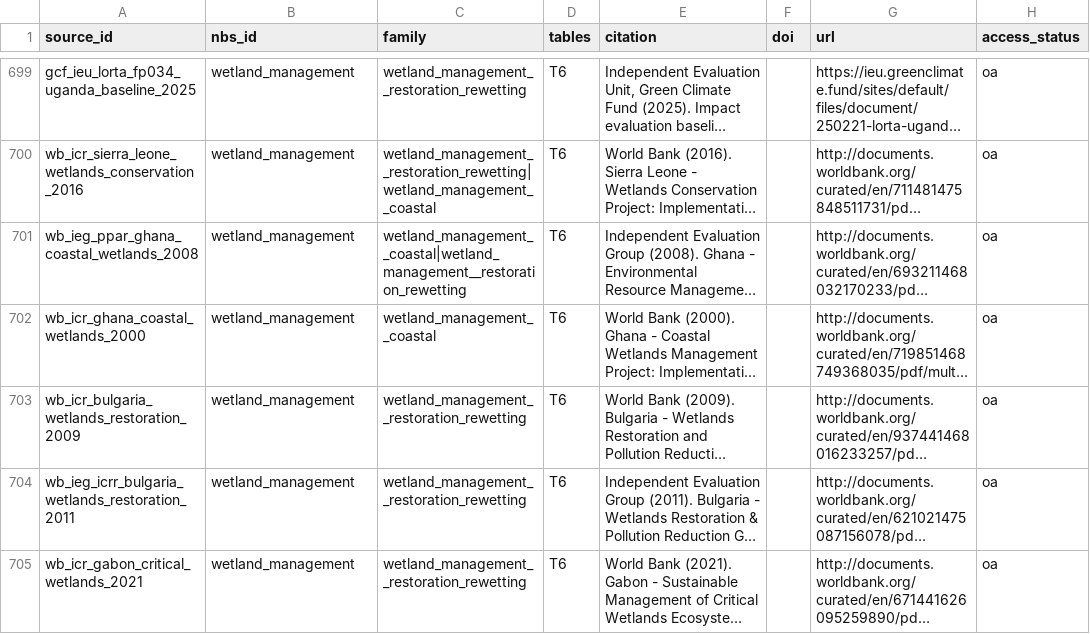
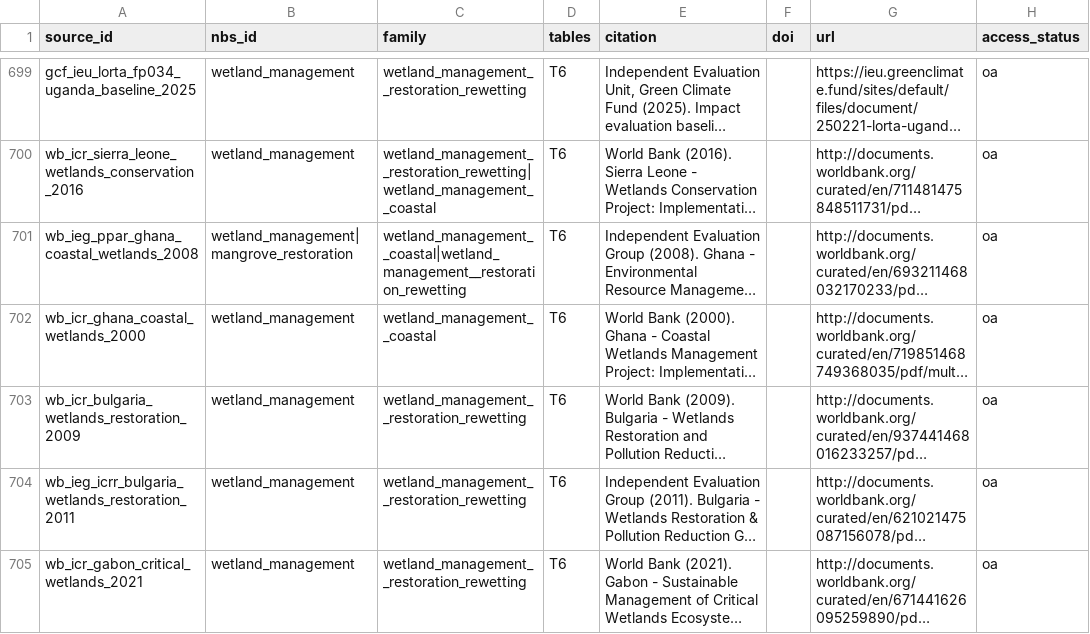
Before and after one commit to CIAT/nbs_ruralscan, a CSV file: pipeline/acquisition_queue.csv, drawn as a sheet; only a part is shown, gaps mark what is left out; long unchanged cells end in …; the diff covers the shown part only; the diff names each change by its address in the sheet, - before the commit and + after, or states it on an @@ line.

Commit message:
feat(schema): mangrove restoration is its own NbS, pilot-bound
Pete 2026-10-19: "on mangroves these will be a separate category of restoration
in the project and the worldbank team want to include these for pilot."

Moved: 149 evidence units and 26 sources re-homed from
forest_restoration__mangrove_coastal to mangrove_restoration__tidal_coastal
(24 sources were mangrove-only, 2 stay shared). FAM carries the two subpractices
(planting; ecological mangrove restoration) under one family — they share the
dominant limiting factors (tidal position/hydroperiod, salinity, coastal
geomorphology), which differ in kind from terrestrial forest. Scheme draft for
MFL sign-off: methodology/families/mangrove.md.

Born: own recipe — T3 11 rows, T6 17, pooling 117 effect units. The progress
page shows the sixth practice, honestly marked "never searched as itself".

Carried over: comparator policy (existing and reference stands), effect locus
(mixed — protection lands on the coast behind the stand; fishery and
silvo-aquaculture value can accrue to the household working it), review-page
practice vocabulary.

Unlocked: the three predominantly-mangrove World Bank evaluations skipped on
practice grounds while mangroves sat under forest restoration (Vietnam, Mexico,
Guinea-Bissau) are now in scope for a dedicated extraction lane.

Prose: 23 mangrove rows written (5 migrated from the reviewed forest sidecar,
cut to each row's own units), 24 forest rows reworded to stop describing units
they no longer hold. The forest drought row's settings honestly shrink to
high-income only; its wind row shrinks to two practitioner ratings and says so.

Writer flags for review, not tuned: the mangrove wind row reads very_high on
implementer-commissioned before/after comparisons; poverty is moderate_positive
with no counterfactual household measurement; erosion's strength is one
uncontrolled 40 pct monitoring figure; biodiversity's strong_positive is against
degraded mangrove while the same meta-analysis finds no difference against
unvegetated flats. The pilot team should read those four conditionalities first.

```diff
--- a/pipeline/acquisition_queue.csv
+++ b/pipeline/acquisition_queue.csv
-B701 (nbs_id): wetland_management
+B701 (nbs_id): wetland_management|mangrove_restoration
```
Also changed, not shown: 29 edited cells elsewhere in this file, methodology/decisions/open_decisions.csv, schema/lookups/comparator_policy.csv, 25 other files.
